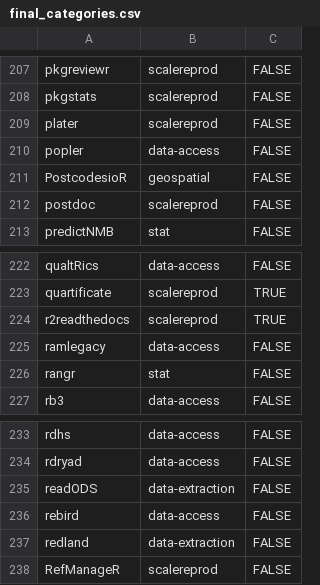
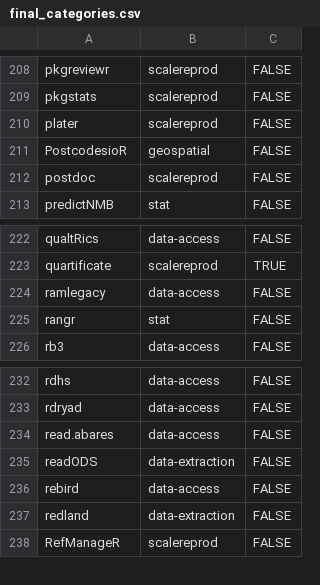
Before and after one commit to ropensci/ropensci.r-universe.dev, a CSV file: info/final_categories.csv, drawn as a sheet; only a part is shown, gaps mark what is left out; the diff covers the shown part only.

```diff
--- a/info/final_categories.csv
+++ b/info/final_categories.csv
@@ -209,3 +210,2 @@ pkgstats,scalereprod,FALSE
 plater,scalereprod,FALSE
-popler,data-access,FALSE
 PostcodesioR,geospatial,FALSE
@@ -223,3 +223,2 @@ qualtRics,data-access,FALSE
 quartificate,scalereprod,TRUE
-r2readthedocs,scalereprod,TRUE
 ramlegacy,data-access,FALSE
@@ -234,2 +233,3 @@ rdhs,data-access,FALSE
 rdryad,data-access,FALSE
+read.abares,data-access,FALSE
 readODS,data-extraction,FALSE
```
Also changed, not shown: 3 added rows and 2 removed rows elsewhere in this file.
